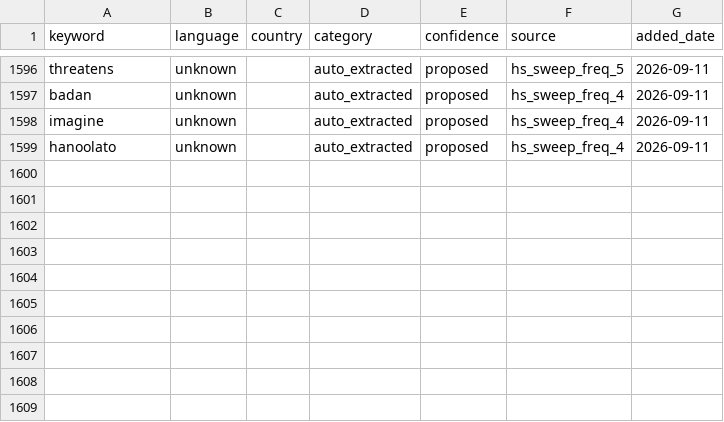
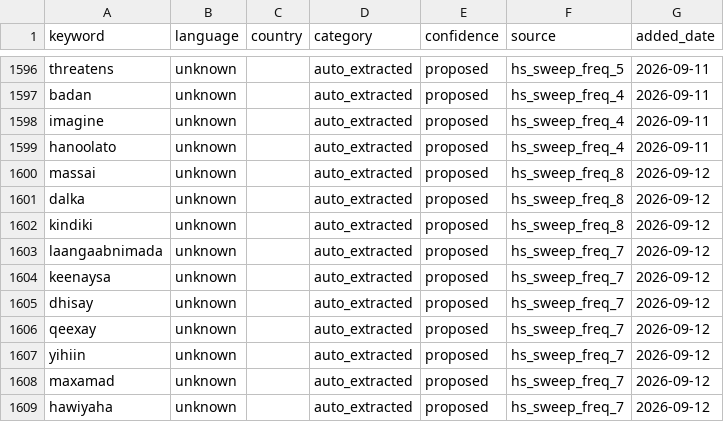
Before and after one commit to KSvend/IRIS, a CSV file: monitoring/autolearn/learned_keywords_hs.csv, drawn as a sheet; only a part is shown, gaps mark what is left out.

Commit message:
Auto-update: 647 events, 10870 HS posts — 2026-09-12 12:45 UTC

```diff
--- a/monitoring/autolearn/learned_keywords_hs.csv
+++ b/monitoring/autolearn/learned_keywords_hs.csv
@@ -1599 +1599,11 @@ imagine,unknown,,auto_extracted,proposed,hs_sweep_freq_4,2026-09-11
 hanoolato,unknown,,auto_extracted,proposed,hs_sweep_freq_4,2026-09-11
+massai,unknown,,auto_extracted,proposed,hs_sweep_freq_8,2026-09-12
+dalka,unknown,,auto_extracted,proposed,hs_sweep_freq_8,2026-09-12
+kindiki,unknown,,auto_extracted,proposed,hs_sweep_freq_8,2026-09-12
+laangaabnimada,unknown,,auto_extracted,proposed,hs_sweep_freq_7,2026-09-12
+keenaysa,unknown,,auto_extracted,proposed,hs_sweep_freq_7,2026-09-12
+dhisay,unknown,,auto_extracted,proposed,hs_sweep_freq_7,2026-09-12
+qeexay,unknown,,auto_extracted,proposed,hs_sweep_freq_7,2026-09-12
+yihiin,unknown,,auto_extracted,proposed,hs_sweep_freq_7,2026-09-12
+maxamad,unknown,,auto_extracted,proposed,hs_sweep_freq_7,2026-09-12
+hawiyaha,unknown,,auto_extracted,proposed,hs_sweep_freq_7,2026-09-12
```
Also changed, not shown: monitoring/autolearn/narrative_discoveries.csv, monitoring/autolearn/toxic_handles.csv, 9 other files.
